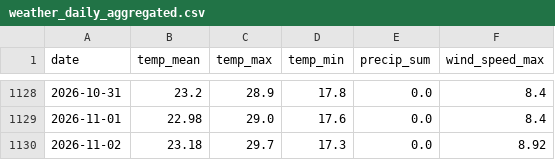
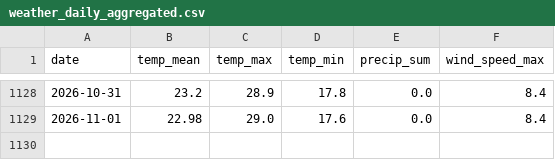
Before and after one commit to dk-khandelwal06/paraliwatch, a CSV file: data/processed/weather_daily_aggregated.csv, drawn as a sheet; only a part is shown, gaps mark what is left out; the diff names each change by its address in the sheet, - before the commit and + after, or states it on an @@ line.

```diff
--- a/data/processed/weather_daily_aggregated.csv
+++ b/data/processed/weather_daily_aggregated.csv
-row 1130: 2026-11-02 | 23.18 | 29.7 | 17.3 | 0.0 | 8.92
```
Also changed, not shown: data/processed/daily_fires_all_seasons.csv, data/processed/features_dataset.csv, 11 other files.
